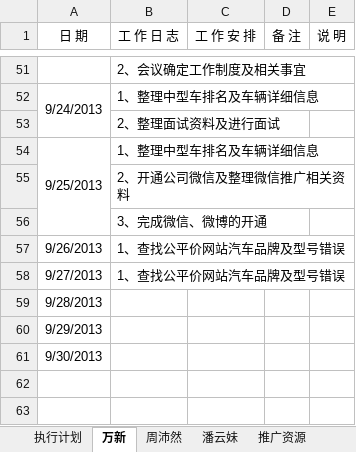
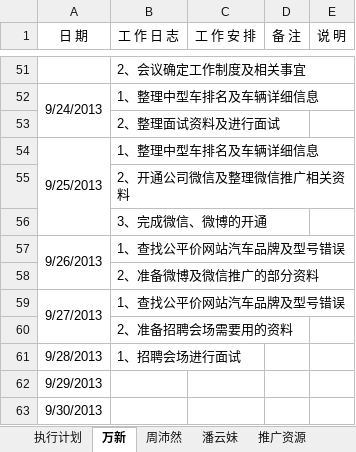
Before and after one commit to GPJxiaoshou/xiaoshou, an Excel workbook: 日志.xlsx, sheet 万新, drawn as a sheet; only a part is shown, gaps mark what is left out; values as stored, in another font and other column widths than the file's, no borders; removed rows and columns are numbered as before the commit, all else as after; the diff names each change by its address in the sheet, - before the commit and + after, or states it on an @@ line.

Commit message:
日志更新

```diff
--- a/日志.xlsx (sheet 万新)
+++ b/日志.xlsx (sheet 万新)
+A57:A58 merged
+row 58:  | 2、准备微博及微信推广的部分资料
+A59:A60 merged
-row 59: 9/28/2013
+row 60:  | 2、准备招聘会场需要用的资料
+row 61: 9/28/2013 | 1、招聘会场进行面试
```
Also changed, not shown: sheet 执行计划, sheet 潘云妹, sheet 周沛然.
